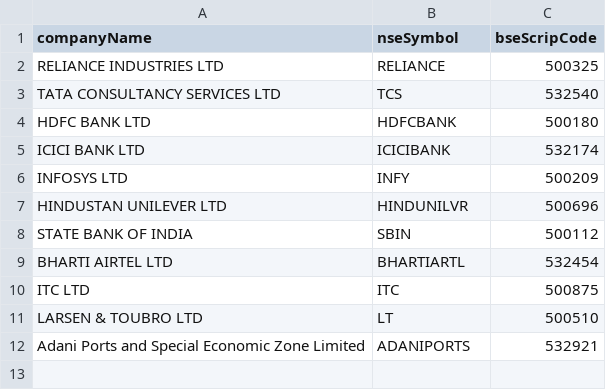
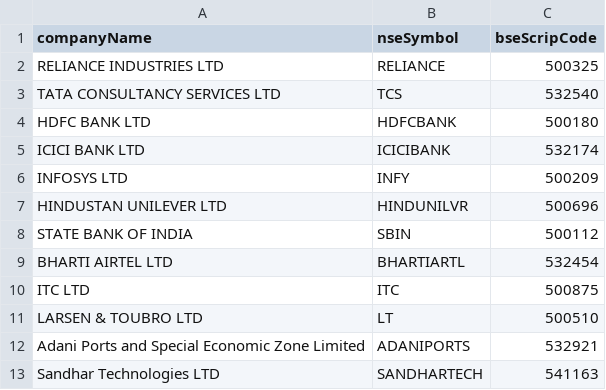
Before and after one commit to Kartik0427/s.m, a CSV file: bse_nse_mapping.csv, drawn as a sheet; the diff names each change by its address in the sheet, - before the commit and + after, or states it on an @@ line.

Commit message:
sandhar

```diff
--- a/bse_nse_mapping.csv
+++ b/bse_nse_mapping.csv
+row 13: Sandhar Technologies LTD | SANDHARTECH | 541163
```
